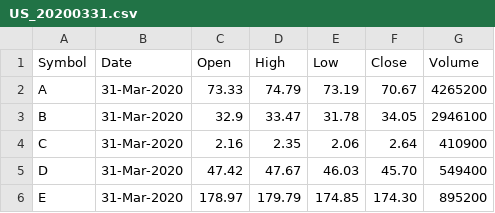
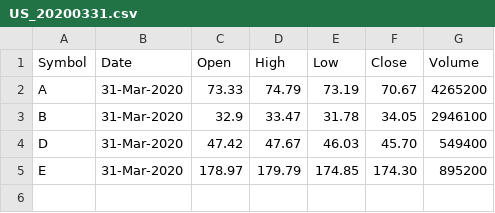
Before and after one commit to chris-ch/index-factory-old, a CSV file: resources/fake-data/US_20200331.csv, drawn as a sheet; the diff names each change by its address in the sheet, - before the commit and + after, or states it on an @@ line.

```diff
--- a/resources/fake-data/US_20200331.csv
+++ b/resources/fake-data/US_20200331.csv
-row 4: C | 31-Mar-2020 | 2.16 | 2.35 | 2.06 | 2.64 | 410900
```
Also changed, not shown: resources/fake-data/US_20200406.csv, 4 other files.
